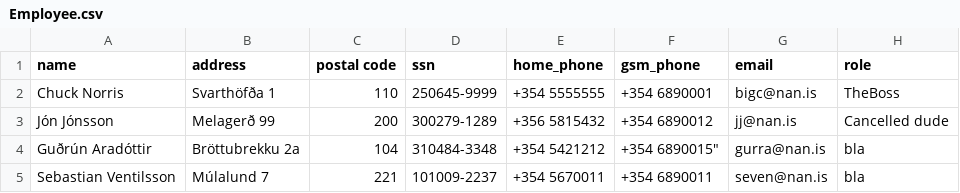
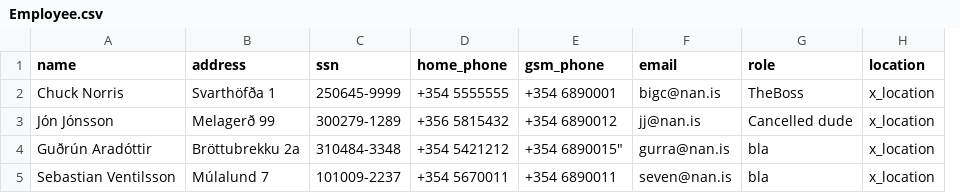
Before and after one commit to Boggi-Jones/Verklegt-Namskeid1, a CSV file: TheProgram/Data/data/Employee.csv, drawn as a sheet; removed rows and columns are numbered as before the commit, all else as after; the diff names each change by its address in the sheet, - before the commit and + after, or states it on an @@ line.

Commit message:
Hotfix ordering

```diff
--- a/TheProgram/Data/data/Employee.csv
+++ b/TheProgram/Data/data/Employee.csv
-column C (postal code), rows 2-5: 110 | 200 | 104 | 221
+column H (location), rows 2-5: all x_location
```
